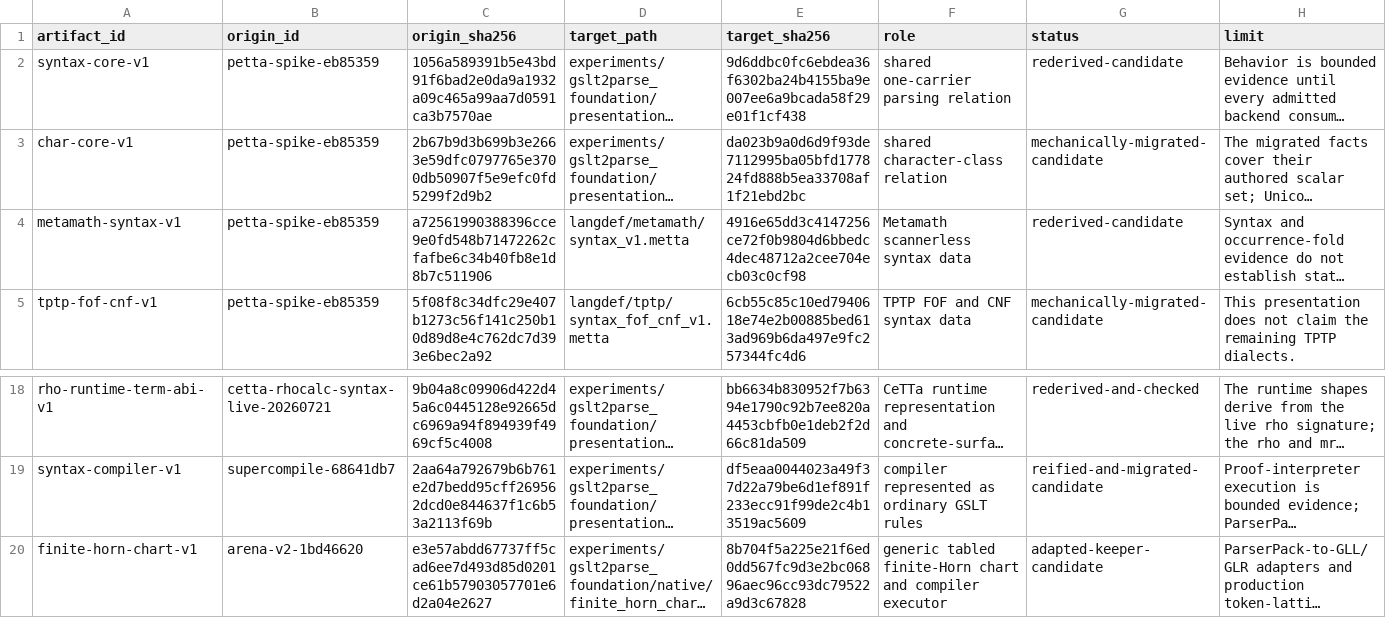
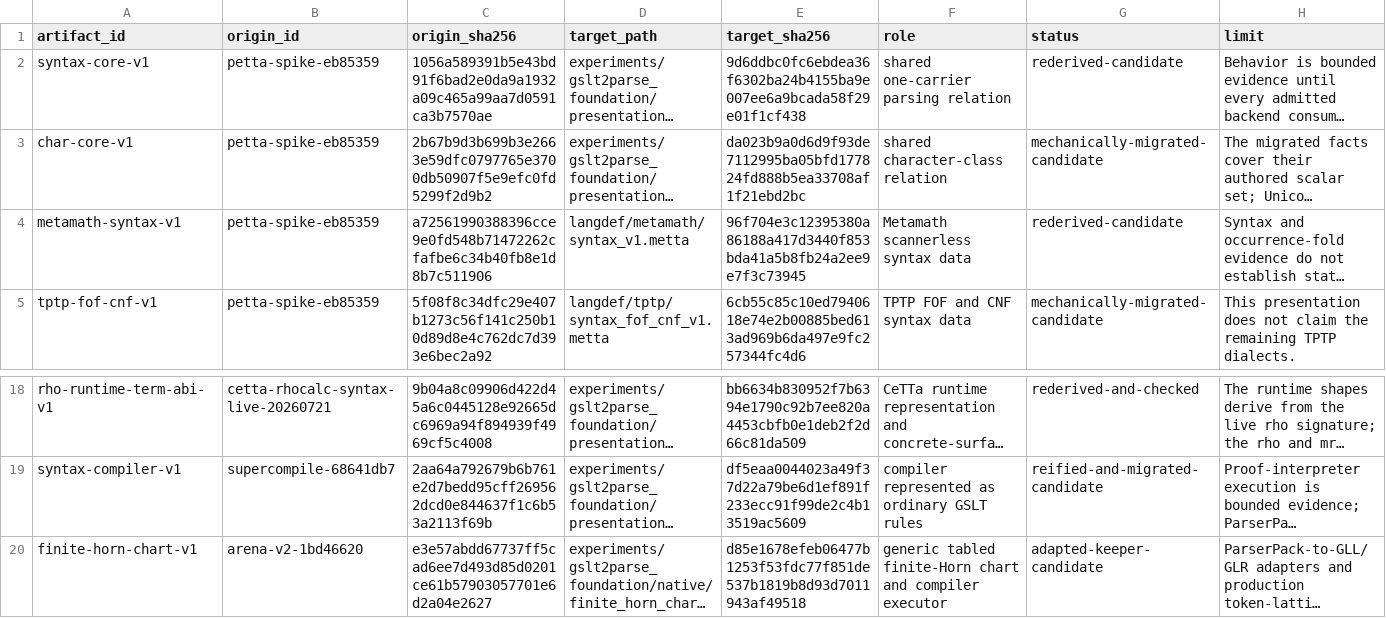
Before and after one commit to zariuq/CeTTa, a TSV file: experiments/gslt2parse_foundation/migrated_sources.tsv, drawn as a sheet; only a part is shown, gaps mark what is left out; long unchanged cells end in …; the diff names each change by its address in the sheet, - before the commit and + after, or states it on an @@ line.

```diff
--- a/experiments/gslt2parse_foundation/migrated_sources.tsv
+++ b/experiments/gslt2parse_foundation/migrated_sources.tsv
-E4 (target_sha256): 4916e65dd3c4147256ce72f0b9804d6bbedc4dec48712a2cee704ecb03c0cf98
+E4 (target_sha256): 96f704e3c12395380a86188a417d3440f853bda41a5b8fb24a2ee9e7f3c73945
-E20 (target_sha256): 8b704f5a225e21f6ed0dd567fc9d3e2bc06896aec96cc93dc79522a9d3c67828
+E20 (target_sha256): d85e1678efeb06477b1253f53fdc77f851de537b1819b8d93d7011943af49518
```
Also changed, not shown: 50 other files.
